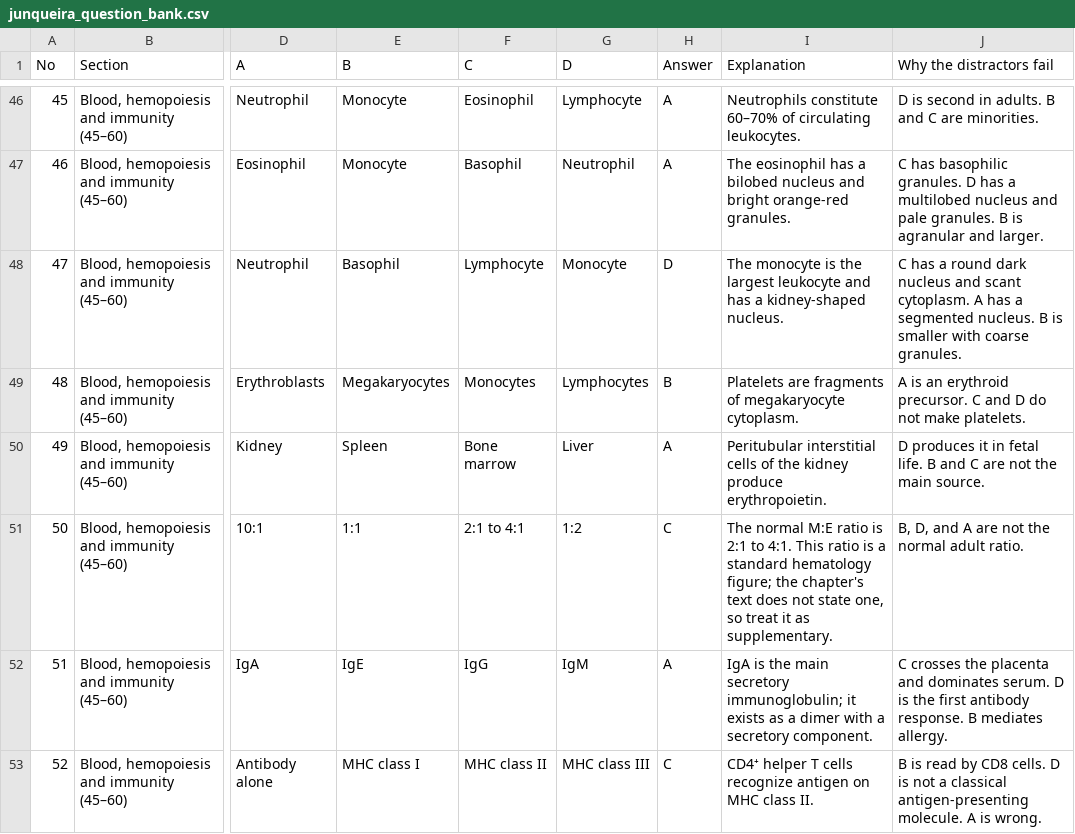
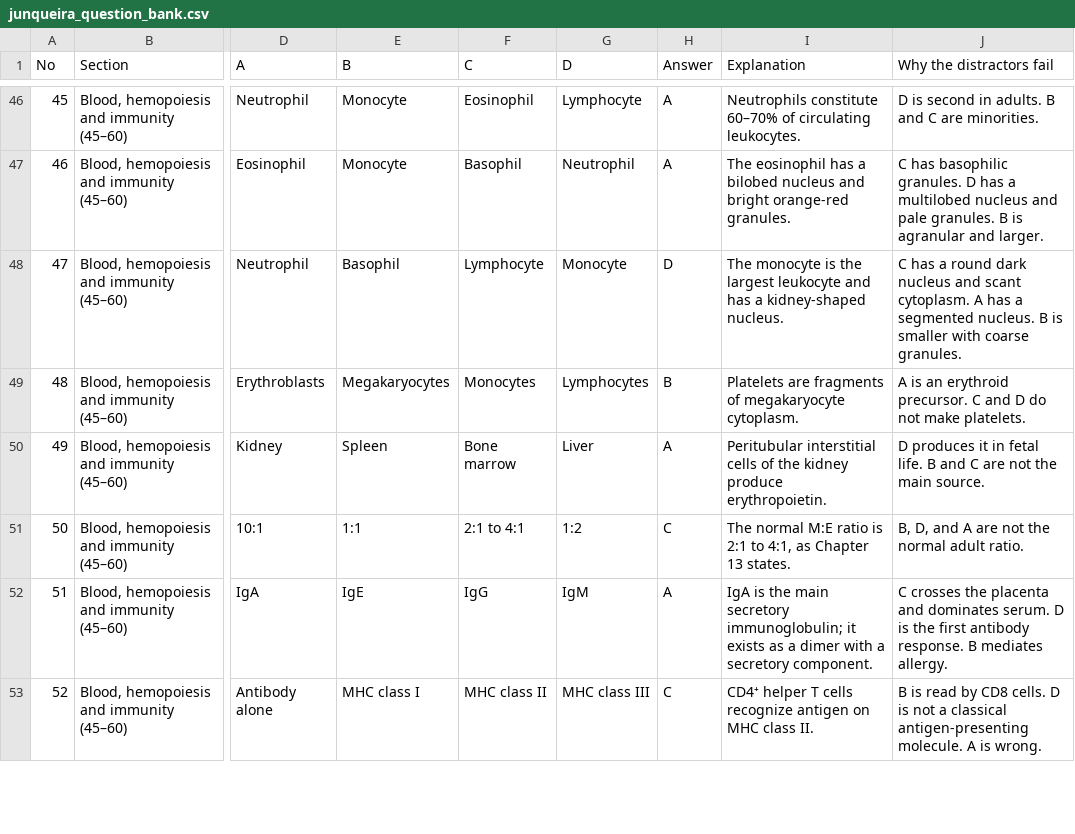
Before and after one commit to alfrotan-glitch/Books, a CSV file: junqueira-exam-guide/deliverables/junqueira_question_bank.csv, drawn as a sheet; only a part is shown, gaps mark what is left out; the diff names each change by its address in the sheet, - before the commit and + after, or states it on an @@ line.

```diff
--- a/junqueira-exam-guide/deliverables/junqueira_question_bank.csv
+++ b/junqueira-exam-guide/deliverables/junqueira_question_bank.csv
-I51 (Explanation): …2:1 to 4:1. This ratio is a standard hematology figure; the chapter's text does not state one, so treat it as supplementary.
+I51 (Explanation): …2:1 to 4:1, as Chapter 13 states.
```
Also changed, not shown: junqueira-exam-guide/deliverables/junqueira_flashcards.csv, 11 other files.
